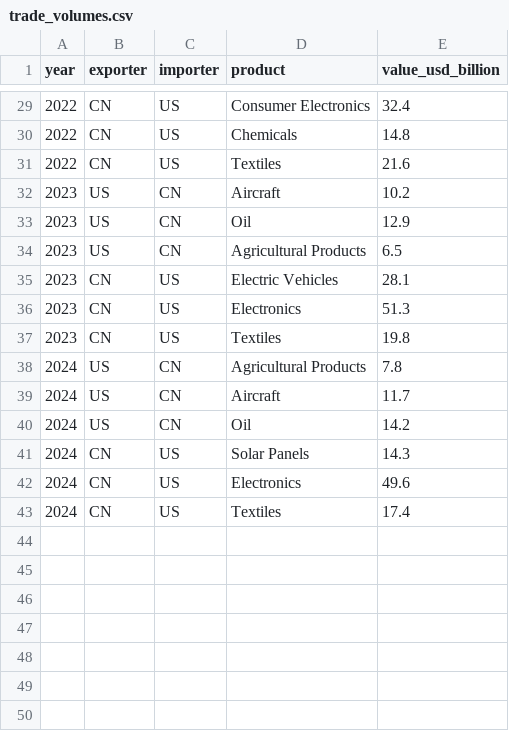
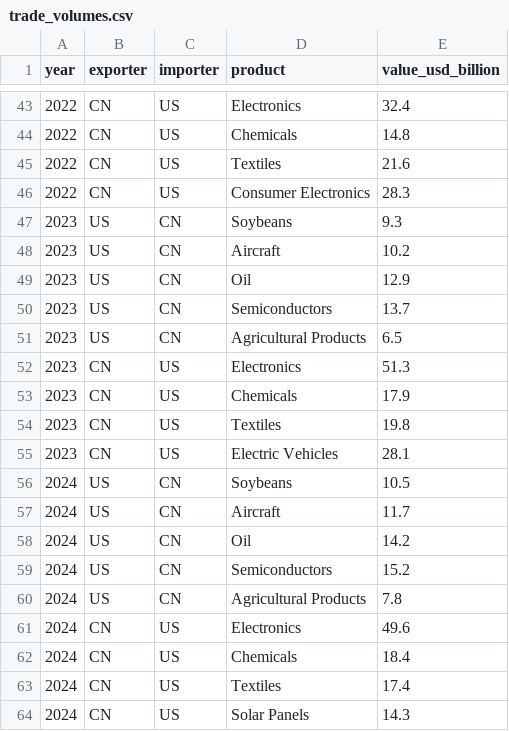
Before and after one commit to henryshan30/Dashboard-of-Modern-Trade-Wars, a CSV file: data/us-china/trade_volumes.csv, drawn as a sheet; only a part is shown, gaps mark what is left out; the diff covers the shown part only.

```diff
--- a/data/us-china/trade_volumes.csv
+++ b/data/us-china/trade_volumes.csv
@@ -29,15 +43,22 @@ year,exporter,importer,product,value_usd_billion
-2022,CN,US,Consumer Electronics,32.4
+2022,CN,US,Electronics,32.4
 2022,CN,US,Chemicals,14.8
 2022,CN,US,Textiles,21.6
+2022,CN,US,Consumer Electronics,28.3
+2023,US,CN,Soybeans,9.3
 2023,US,CN,Aircraft,10.2
 2023,US,CN,Oil,12.9
+2023,US,CN,Semiconductors,13.7
 2023,US,CN,Agricultural Products,6.5
+2023,CN,US,Electronics,51.3
+2023,CN,US,Chemicals,17.9
+2023,CN,US,Textiles,19.8
 2023,CN,US,Electric Vehicles,28.1
-2023,CN,US,Electronics,51.3
-2023,CN,US,Textiles,19.8
-2024,US,CN,Agricultural Products,7.8
+2024,US,CN,Soybeans,10.5
 2024,US,CN,Aircraft,11.7
 2024,US,CN,Oil,14.2
+2024,US,CN,Semiconductors,15.2
+2024,US,CN,Agricultural Products,7.8
+2024,CN,US,Electronics,49.6
+2024,CN,US,Chemicals,18.4
+2024,CN,US,Textiles,17.4
 2024,CN,US,Solar Panels,14.3
-2024,CN,US,Electronics,49.6
-2024,CN,US,Textiles,17.4
```
Also changed, not shown: 14 added rows, 5 moved rows and 4 edited cells elsewhere in this file.
